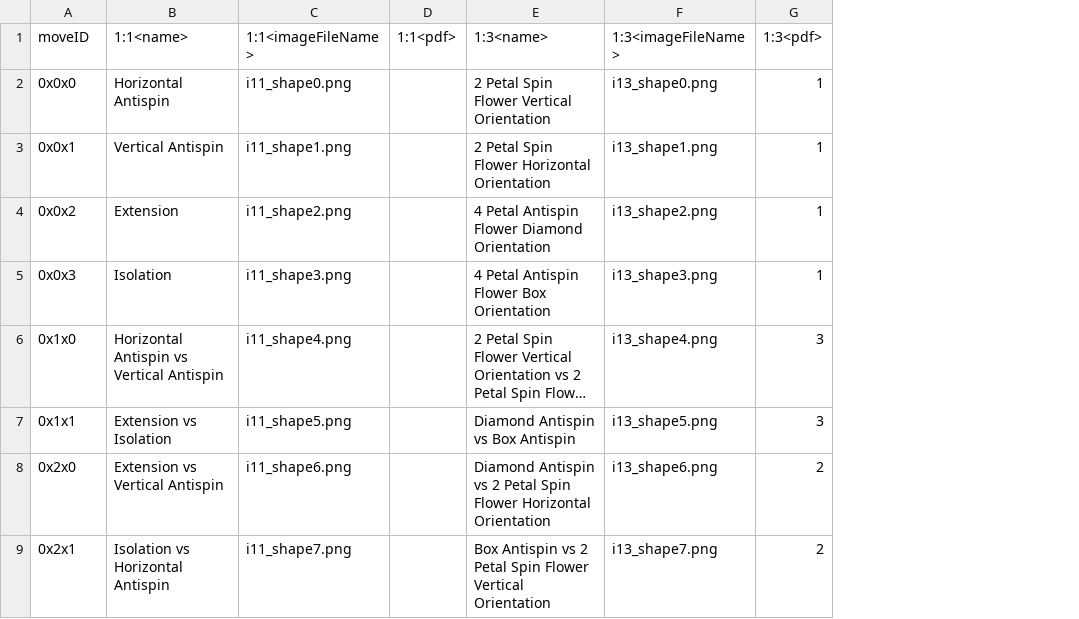
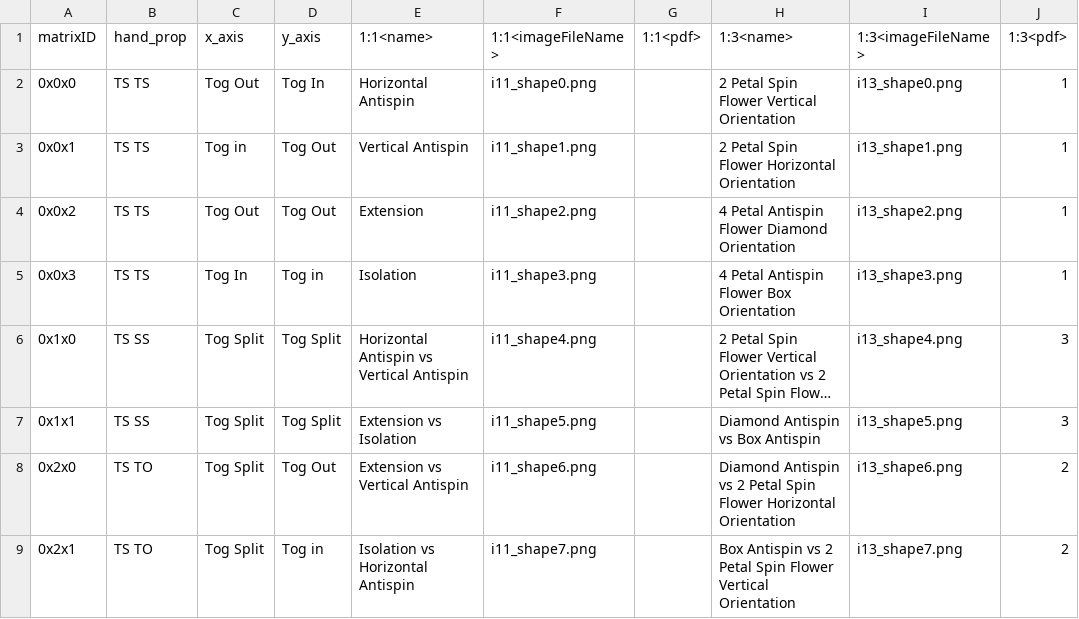
Before and after one commit to knennigtri/Vulcan-Tech-Gospel-Pro, a CSV file: assets/detail_matrix_db.csv, drawn as a sheet; only a part is shown; long unchanged cells end in …; the diff names each change by its address in the sheet, - before the commit and + after, or states it on an @@ line.

Commit message:
/assets and /res updated. Analytics code also added to manifest
Signed-off-by: Kevin Nennig <nen.devpr@gmail.com>

```diff
--- a/assets/detail_matrix_db.csv
+++ b/assets/detail_matrix_db.csv
+column B (hand_prop), rows 2-9: TS TS | TS TS | TS TS | TS TS | TS SS | TS SS | TS TO | TS TO
+column C (x_axis), rows 2-9: Tog Out | Tog in | Tog Out | Tog In | Tog Split | Tog Split | Tog Split | Tog Split
+column D (y_axis), rows 2-9: Tog In | Tog Out | Tog Out | Tog in | Tog Split | Tog Split | Tog Out | Tog in
-A1: moveID
+A1: matrixID
```
Also changed, not shown: 39 other files.
